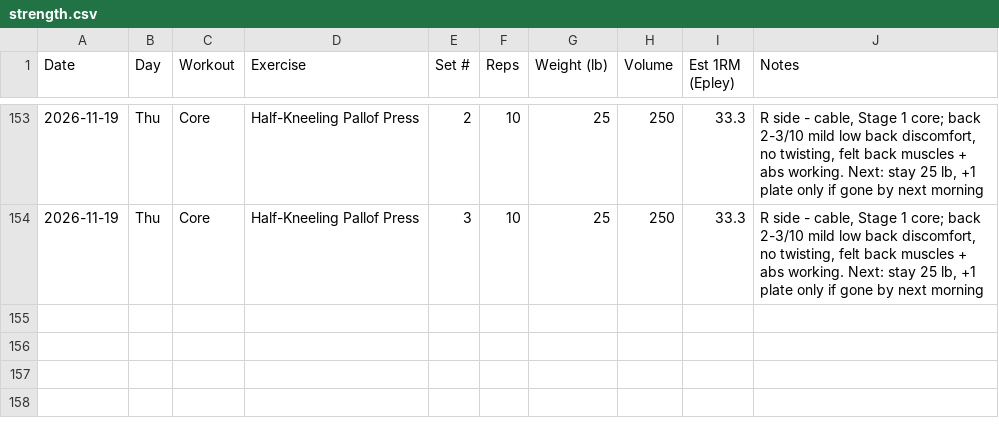
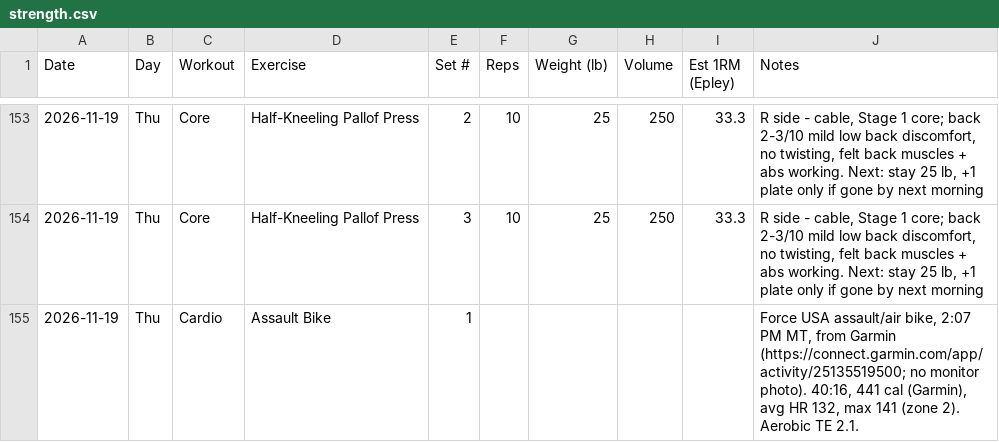
Before and after one commit to EHawksley/training-dashboard, a CSV file: data/strength.csv, drawn as a sheet; only a part is shown, gaps mark what is left out.

```diff
--- a/data/strength.csv
+++ b/data/strength.csv
@@ -154 +154,2 @@ Date,Day,Workout,Exercise,Set #,Reps,Weight (lb),Volume,Est 1RM (Epley),Notes
 2026-11-19,Thu,Core,Half-Kneeling Pallof Press,3,10,25,250,33.3,"R side - cable, Stage 1 core; back 2-3/10 mild low back discomfort, no twisting, felt back muscles + abs working. Next: stay 25 lb, +1 plate only if gone by next morning"
+2026-11-19,Thu,Cardio,Assault Bike,1,,,,,"Force USA assault/air bike, 2:07 PM MT, from Garmin (https://connect.garmin.com/app/activity/25135519500; no monitor photo). 40:16, 441 cal (Garmin), avg HR 132, max 141 (zone 2). Aerobic TE 2.1."
```
